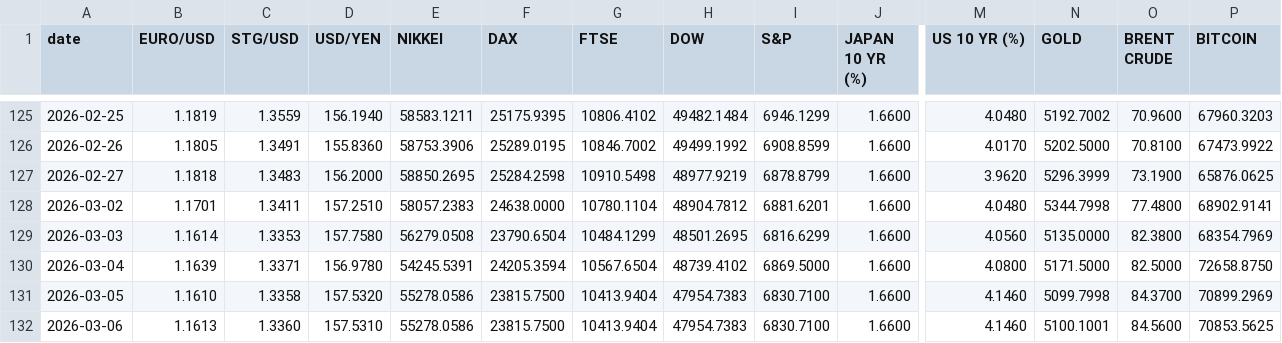
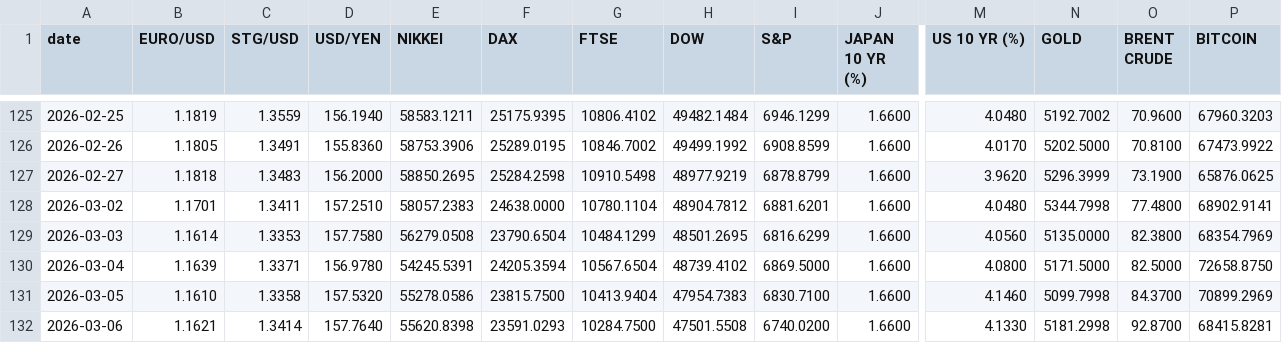
Before and after one commit to zerradwan/MarketJournal, a CSV file: data/etf_prices_log.csv, drawn as a sheet; only a part is shown, gaps mark what is left out; the diff names each change by its address in the sheet, - before the commit and + after, or states it on an @@ line.

```diff
--- a/data/etf_prices_log.csv
+++ b/data/etf_prices_log.csv
-B132 (EURO/USD): 1.1613
+B132 (EURO/USD): 1.1621
-C132 (STG/USD): 1.3360
+C132 (STG/USD): 1.3414
-D132 (USD/YEN): 157.5310
+D132 (USD/YEN): 157.7640
-E132 (NIKKEI): 55278.0586
+E132 (NIKKEI): 55620.8398
-F132 (DAX): 23815.7500
+F132 (DAX): 23591.0293
-G132 (FTSE): 10413.9404
+G132 (FTSE): 10284.7500
-H132 (DOW): 47954.7383
+H132 (DOW): 47501.5508
-I132 (S&P): 6830.7100
+I132 (S&P): 6740.0200
-M132 (US 10 YR (%)): 4.1460
+M132 (US 10 YR (%)): 4.1330
-N132 (GOLD): 5100.1001
+N132 (GOLD): 5181.2998
-O132 (BRENT CRUDE): 84.5600
+O132 (BRENT CRUDE): 92.8700
-P132 (BITCOIN): 70853.5625
+P132 (BITCOIN): 68415.8281
```
